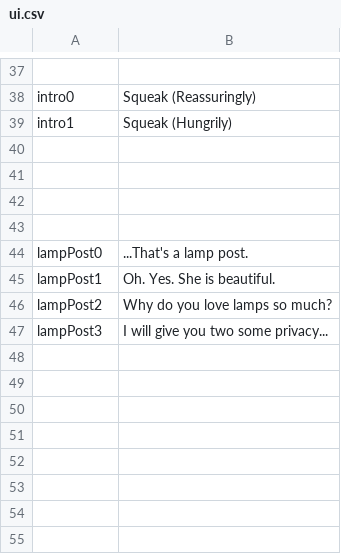
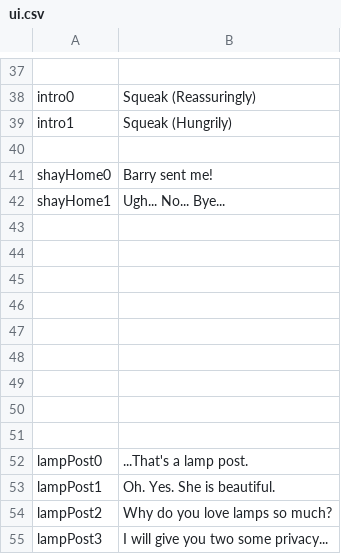
Before and after one commit to kazak29/Spooktober_2026_GameJam, a CSV file: datafiles/ui.csv, drawn as a sheet; only a part is shown, gaps mark what is left out; the diff names each change by its address in the sheet, - before the commit and + after, or states it on an @@ line.

```diff
--- a/datafiles/ui.csv
+++ b/datafiles/ui.csv
+row 41: shayHome0 | Barry sent me!
+row 42: shayHome1 | Ugh... No... Bye...
+row 43: (empty)
+row 44: (empty)
+row 45: (empty)
+row 46: (empty)
+row 47: (empty)
+row 48: (empty)
```
Also changed, not shown: datafiles/lines.csv, 8 other files.
